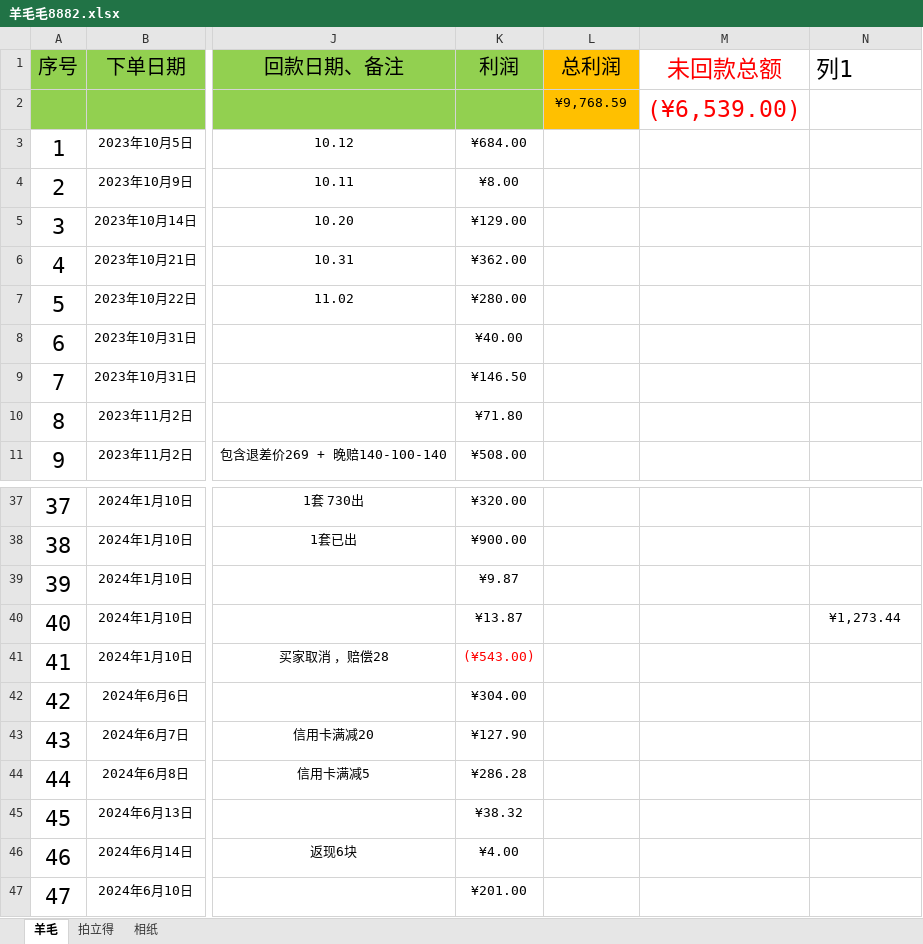
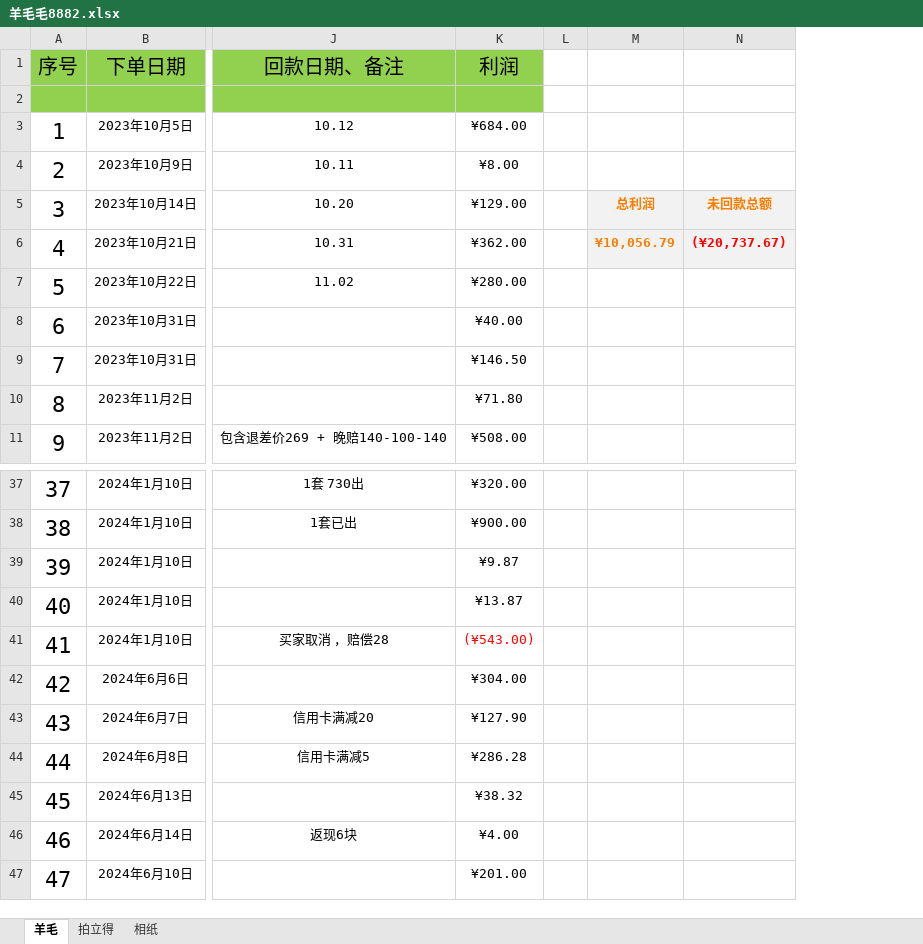
Before and after one commit to snn-hp/GetAppInfo, an Excel workbook: 羊毛毛8882.xlsx, sheet 羊毛, drawn as a sheet; only a part is shown, gaps mark what is left out; values as stored, in another font and other column widths than the file's, no borders; conditional formats and table styles not drawn; 1 other sheet too large or unreadable and not compared; removed rows and columns are numbered as before the commit, all else as after; rows hold the shown columns only; the diff covers the shown part only; the diff names each change by its address in the sheet, - before the commit and + after, or states it on an @@ line.

```diff
--- a/羊毛毛8882.xlsx (sheet 羊毛)
+++ b/羊毛毛8882.xlsx (sheet 羊毛)
+column L, empty
-column M (未回款总额), row 2: (¥6,539.00)
-M1: 总利润
+M1: (empty)
-M1:M2 fill: #FFC000
+M1:M2 fill: none
-N1: 列1
+N1: (empty)
-row 2:  |  |  |  | ¥9,768.59 | (¥6,539.00)
+row 2: (empty)
-M5: (empty)
+M5: 总利润
-M5:M6 fill: none
+M5:M6 fill: #F2F2F2
-N5: (empty)
+N5: 未回款总额
-N5:N6 fill: none
+N5:N6 fill: #F2F2F2
-M6: (empty)
+M6: ¥10,056.79
-N6: (empty)
+N6: (¥20,737.67)
-N40: ¥1,273.44
+N40: (empty)
```
Also changed, not shown: 10 removed rows, 35 edited cells and row numbers in column A elsewhere in this sheet, sheet 相纸.
